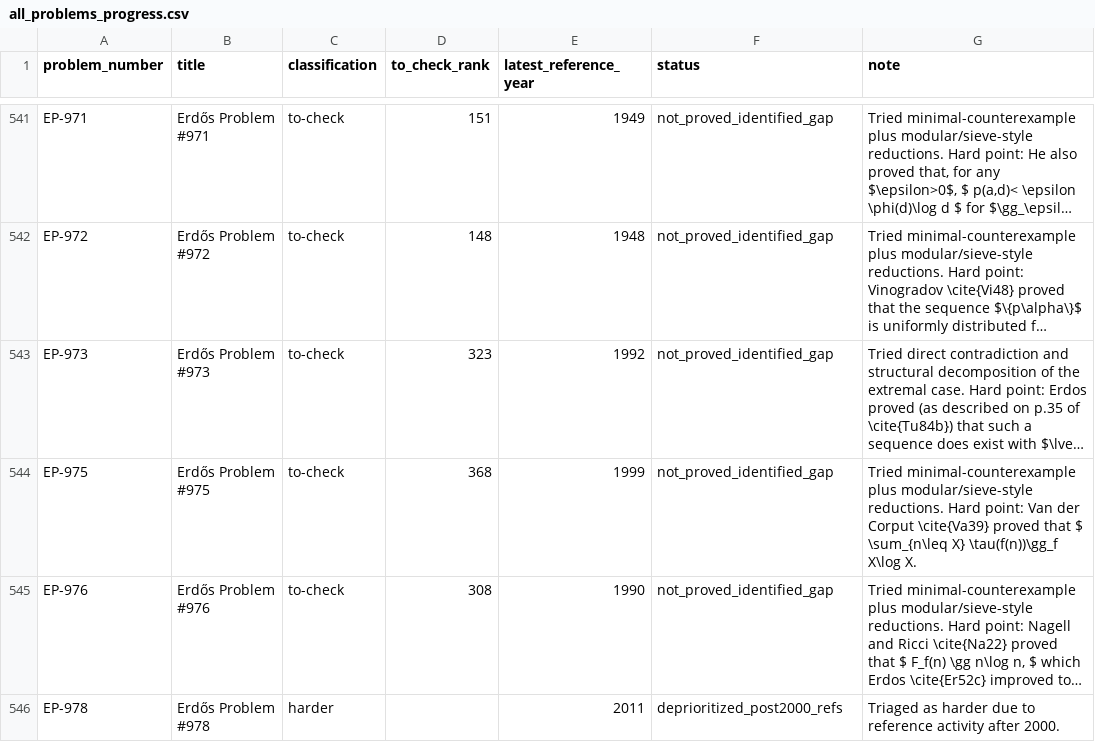
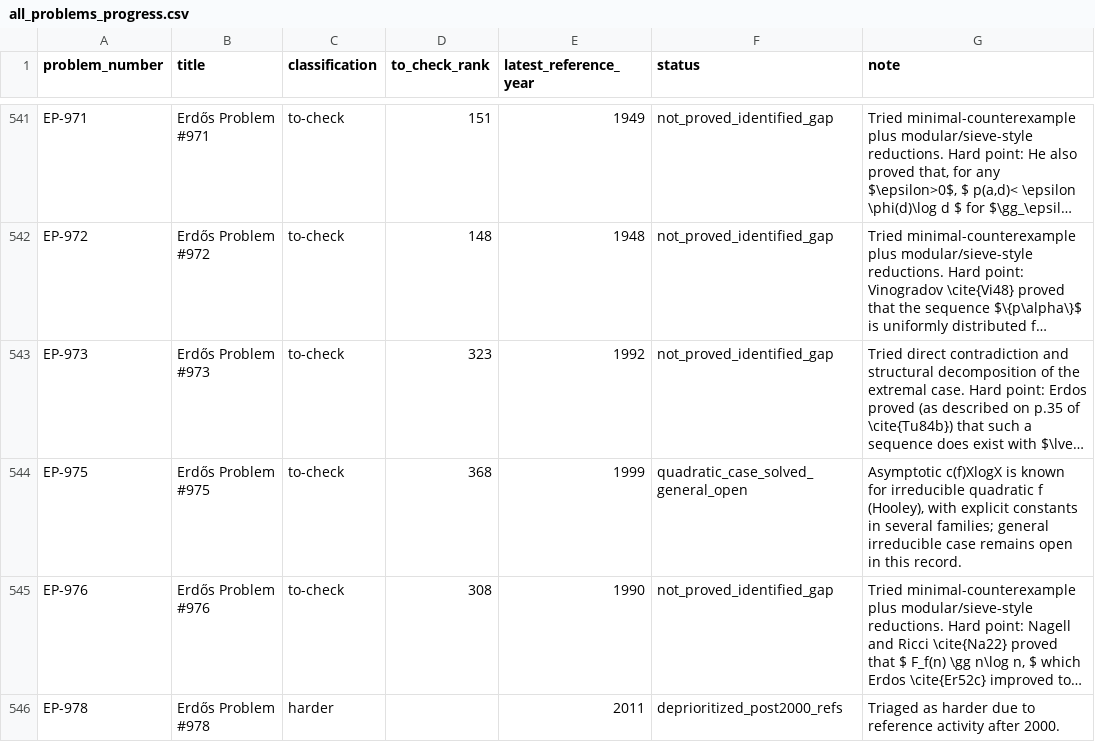
Before and after one commit to przchojecki/agentic-erdos, a CSV file: data/all_problems_progress.csv, drawn as a sheet; only a part is shown, gaps mark what is left out; long unchanged cells end in …; the diff names each change by its address in the sheet, - before the commit and + after, or states it on an @@ line.

Commit message:
Partially resolve EP-975: quadratic case solved, general case open

```diff
--- a/data/all_problems_progress.csv
+++ b/data/all_problems_progress.csv
-F544 (status): not_proved_identified_gap
+F544 (status): quadratic_case_solved_general_open
-G544 (note): Tried minimal-counterexample plus modular/sieve-style reductions. Hard point: Van der Corput \cite{Va39} proved that $ \sum_{n\leq X} \tau(f(n))\gg_f X\log X.
+G544 (note): Asymptotic c(f)XlogX is known for irreducible quadratic f (Hooley), with explicit constants in several families; general irreducible case remains open in this record.
```
Also changed, not shown: 3 other files.
